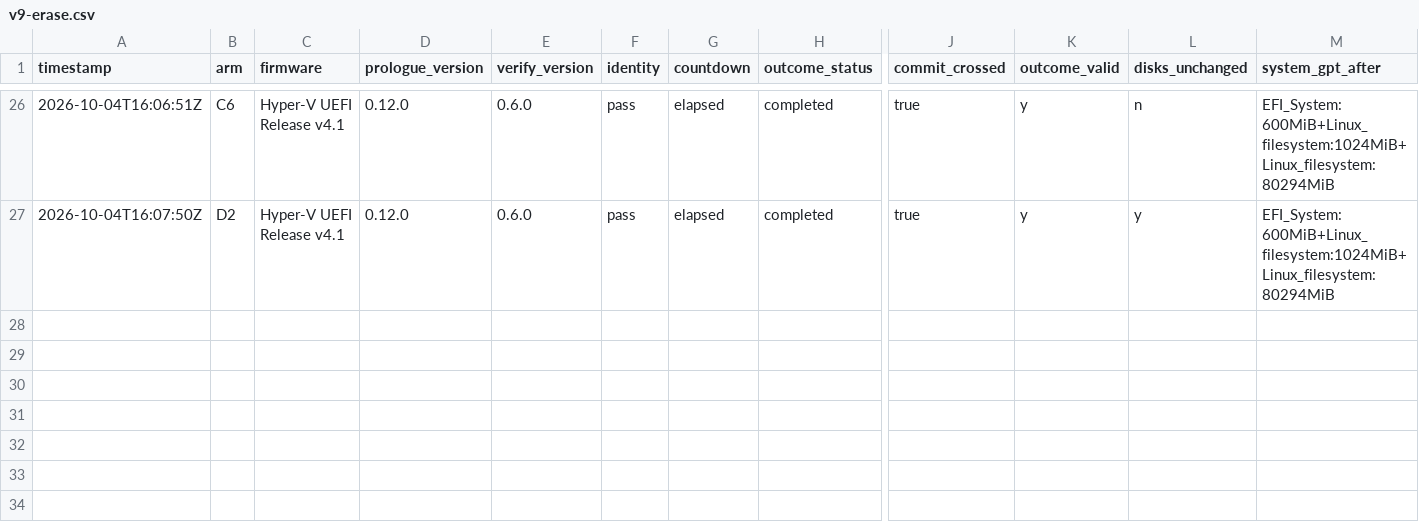
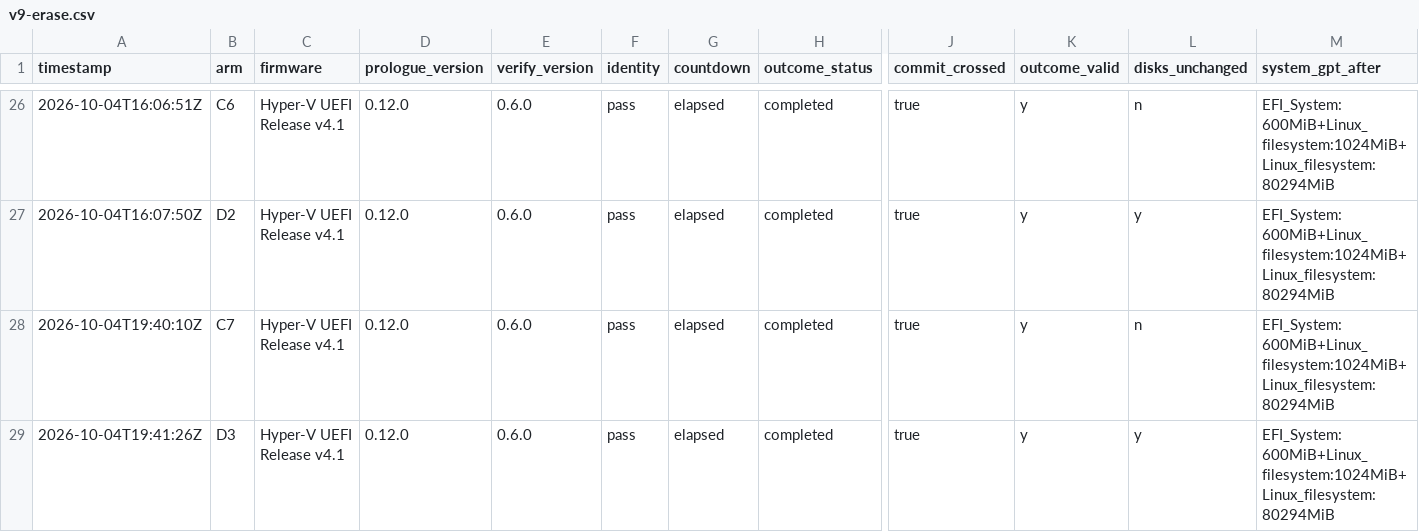
Before and after one commit to addlatt/upgrade_, a CSV file: docs/validation-results/v9-erase.csv, drawn as a sheet; only a part is shown, gaps mark what is left out; rows hold the shown columns only; the diff names each change by its address in the sheet, - before the commit and + after, or states it on an @@ line.

```diff
--- a/docs/validation-results/v9-erase.csv
+++ b/docs/validation-results/v9-erase.csv
+row 28: 2026-10-04T19:40:10Z | C7 | Hyper-V UEFI Release v4.1 | 0.12.0 | 0.6.0 | pass | elapsed | completed | true | y | n | EFI_System:600MiB+Linux_filesystem:1024MiB+Linux_filesystem:80294MiB
+row 29: 2026-10-04T19:41:26Z | D3 | Hyper-V UEFI Release v4.1 | 0.12.0 | 0.6.0 | pass | elapsed | completed | true | y | y | EFI_System:600MiB+Linux_filesystem:1024MiB+Linux_filesystem:80294MiB
```
